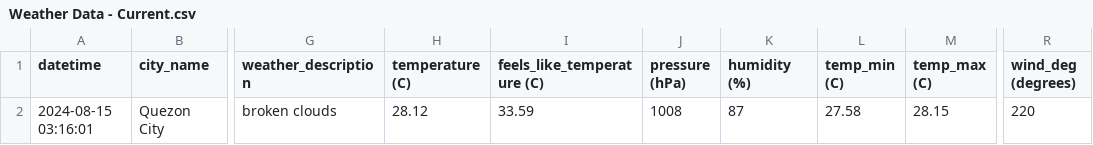
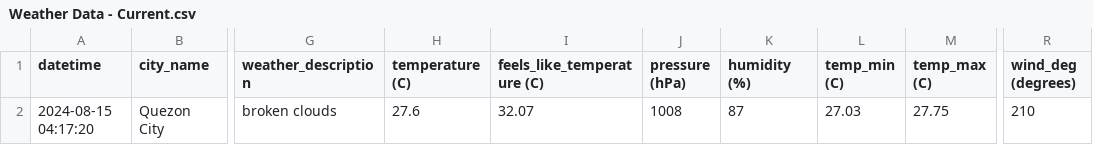
Before and after one commit to marksm88/weather-data, a CSV file: Weather Data - Current.csv, drawn as a sheet; only a part is shown, gaps mark what is left out; the diff names each change by its address in the sheet, - before the commit and + after, or states it on an @@ line.

```diff
--- a/Weather Data - Current.csv
+++ b/Weather Data - Current.csv
-A2 (datetime): 2024-08-15 03:16:01
+A2 (datetime): 2024-08-15 04:17:20
-H2 (temperature (C)): 28.12
+H2 (temperature (C)): 27.6
-I2 (feels_like_temperature (C)): 33.59
+I2 (feels_like_temperature (C)): 32.07
-L2 (temp_min (C)): 27.58
+L2 (temp_min (C)): 27.03
-M2 (temp_max (C)): 28.15
+M2 (temp_max (C)): 27.75
-R2 (wind_deg (degrees)): 220
+R2 (wind_deg (degrees)): 210
```
Also changed, not shown: Weather Data - Prelim.csv.
